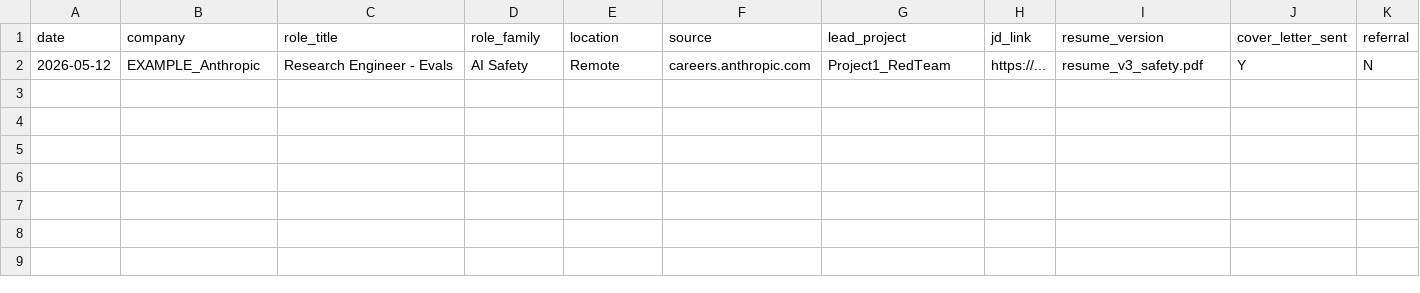
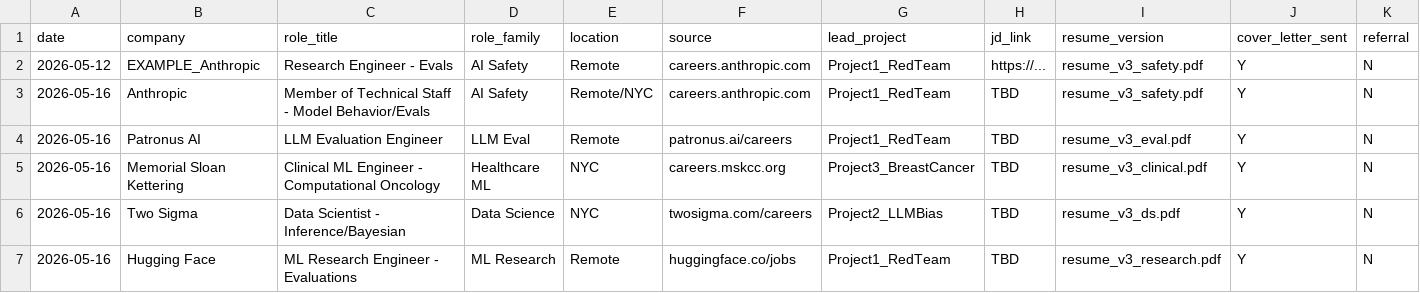
Before and after one commit to dl1413/Machine-Learning-Research-Engineering-Project-Profile, a CSV file: application_tracker.csv, drawn as a sheet; only a part is shown; rows hold the shown columns only; the diff names each change by its address in the sheet, - before the commit and + after, or states it on an @@ line.

```diff
--- a/application_tracker.csv
+++ b/application_tracker.csv
+row 3: 2026-05-16 | Anthropic | Member of Technical Staff - Model Behavior/Evals | AI Safety | Remote/NYC | careers.anthropic.com | Project1_RedTeam | TBD | resume_v3_safety.pdf | Y | N
+row 4: 2026-05-16 | Patronus AI | LLM Evaluation Engineer | LLM Eval | Remote | patronus.ai/careers | Project1_RedTeam | TBD | resume_v3_eval.pdf | Y | N
+row 5: 2026-05-16 | Memorial Sloan Kettering | Clinical ML Engineer - Computational Oncology | Healthcare ML | NYC | careers.mskcc.org | Project3_BreastCancer | TBD | resume_v3_clinical.pdf | Y | N
+row 6: 2026-05-16 | Two Sigma | Data Scientist - Inference/Bayesian | Data Science | NYC | twosigma.com/careers | Project2_LLMBias | TBD | resume_v3_ds.pdf | Y | N
+row 7: 2026-05-16 | Hugging Face | ML Research Engineer - Evaluations | ML Research | Remote | huggingface.co/jobs | Project1_RedTeam | TBD | resume_v3_research.pdf | Y | N
```
